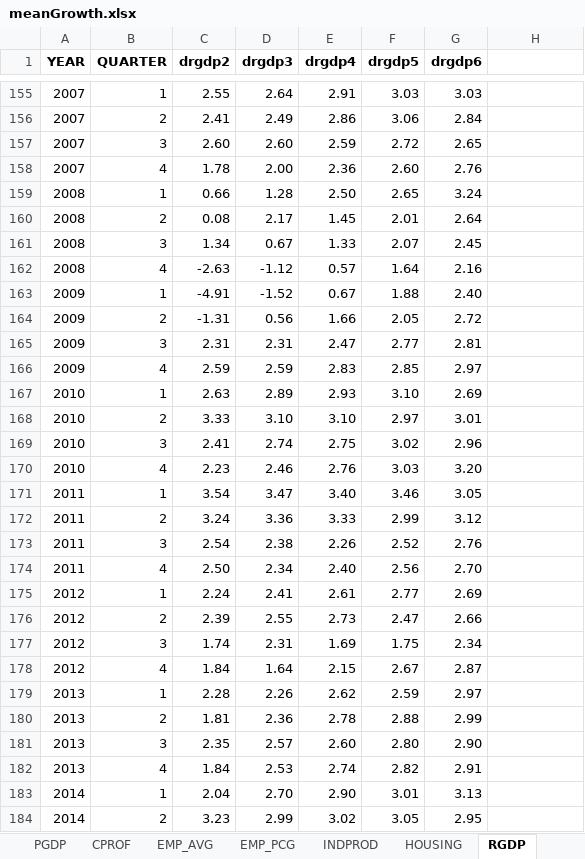
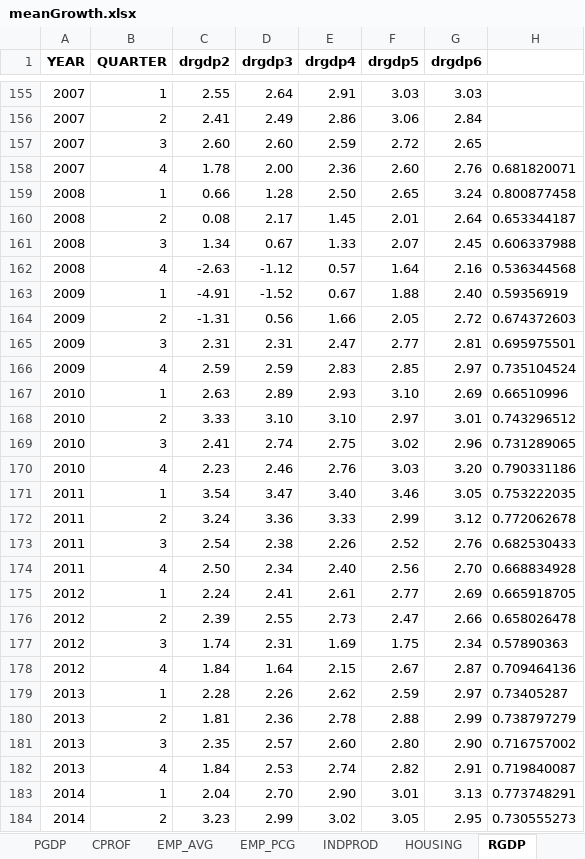
Before and after one commit to MichaelGrammmatikopoulos/MLSRVARs, an Excel workbook: data/spf_data/meanGrowth.xlsx, sheet RGDP, drawn as a sheet; only a part is shown, gaps mark what is left out; values as stored, in another font and other column widths than the file's, no borders; charts and pictures not drawn; the diff covers the shown part only; the diff names each change by its address in the sheet, - before the commit and + after, or states it on an @@ line.

```diff
--- a/data/spf_data/meanGrowth.xlsx (sheet RGDP)
+++ b/data/spf_data/meanGrowth.xlsx (sheet RGDP)
-H158: (empty)
+H158: 0.681820071
-H159: (empty)
+H159: 0.800877458
-H160: (empty)
+H160: 0.653344187
-H161: (empty)
+H161: 0.606337988
-H162: (empty)
+H162: 0.536344568
-H163: (empty)
+H163: 0.59356919
-H164: (empty)
+H164: 0.674372603
-H165: (empty)
+H165: 0.695975501
-H166: (empty)
+H166: 0.735104524
-H167: (empty)
+H167: 0.66510996
-H168: (empty)
+H168: 0.743296512
-H169: (empty)
+H169: 0.731289065
-H170: (empty)
+H170: 0.790331186
-H171: (empty)
+H171: 0.753222035
-H172: (empty)
+H172: 0.772062678
-H173: (empty)
+H173: 0.682530433
-H174: (empty)
+H174: 0.668834928
-H175: (empty)
+H175: 0.665918705
-H176: (empty)
+H176: 0.658026478
-H177: (empty)
+H177: 0.57890363
-H178: (empty)
+H178: 0.709464136
-H179: (empty)
+H179: 0.73405287
-H180: (empty)
+H180: 0.738797279
-H181: (empty)
+H181: 0.716757002
-H182: (empty)
+H182: 0.719840087
-H183: (empty)
+H183: 0.773748291
-H184: (empty)
+H184: 0.730555273
```
Also changed, not shown: 35 edited cells elsewhere in this sheet, charts or pictures, data/spf_data/meanLevel.xlsx, 1 other file.
